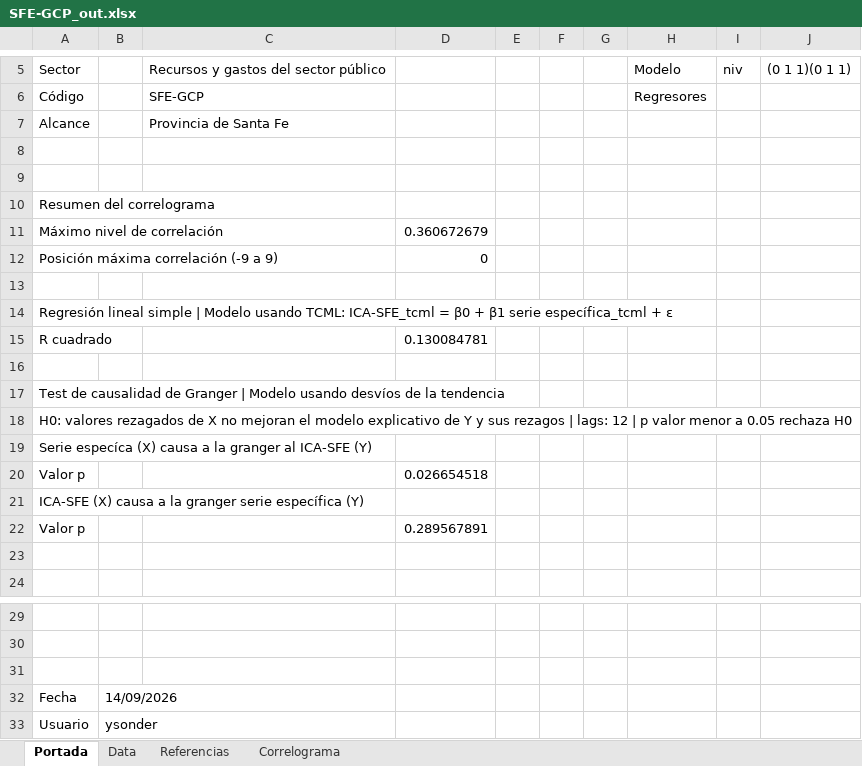
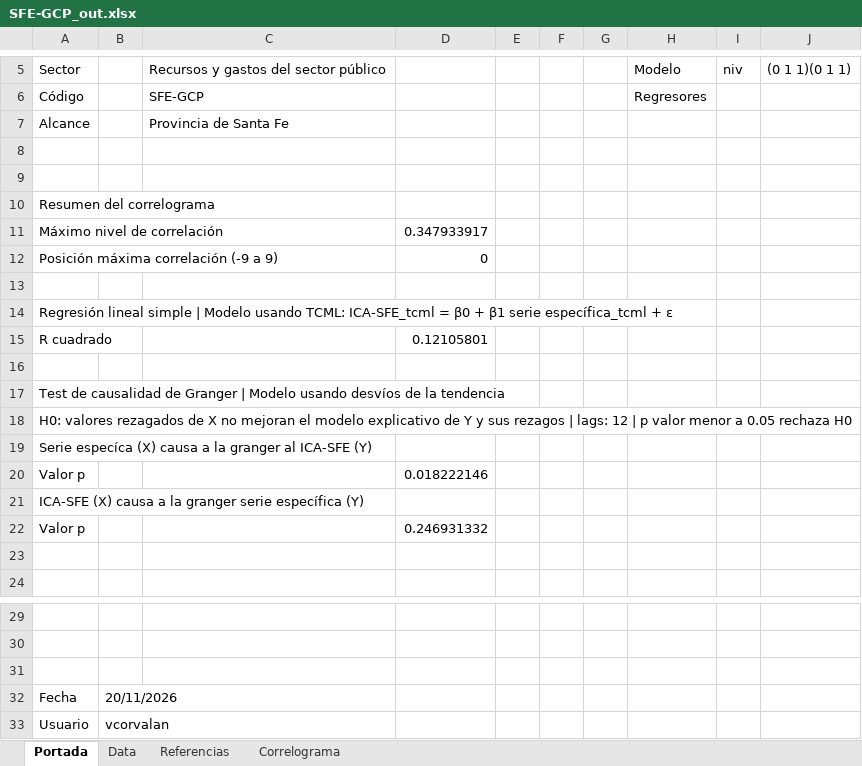
Before and after one commit to CES-BCSF/CicSFE_GitHub, an Excel workbook: indicadores/SFE-GCP_out.xlsx, sheet Portada, drawn as a sheet; only a part is shown, gaps mark what is left out; values as stored, in another font and other column widths than the file's, no borders; the diff names each change by its address in the sheet, - before the commit and + after, or states it on an @@ line.

```diff
--- a/indicadores/SFE-GCP_out.xlsx (sheet Portada)
+++ b/indicadores/SFE-GCP_out.xlsx (sheet Portada)
-D11: 0.360672679
+D11: 0.347933917
-D15: 0.130084781
+D15: 0.12105801
-D20: 0.026654518
+D20: 0.018222146
-D22: 0.289567891
+D22: 0.246931332
-B32: 14/09/2026
+B32: 20/11/2026
-B33: ysonder
+B33: vcorvalan
```
Also changed, not shown: sheet Data, sheet Correlograma, 2 other files.
